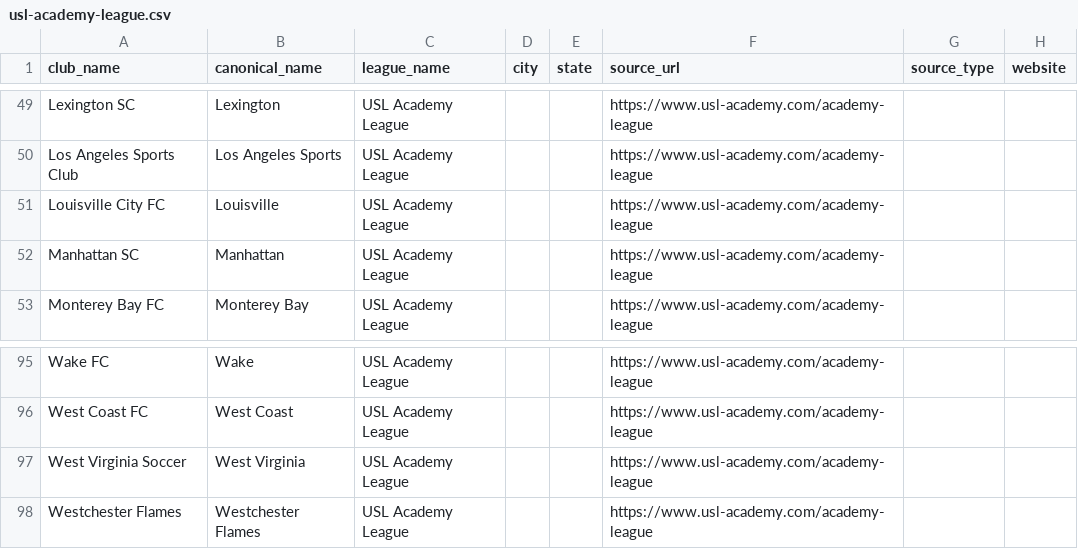
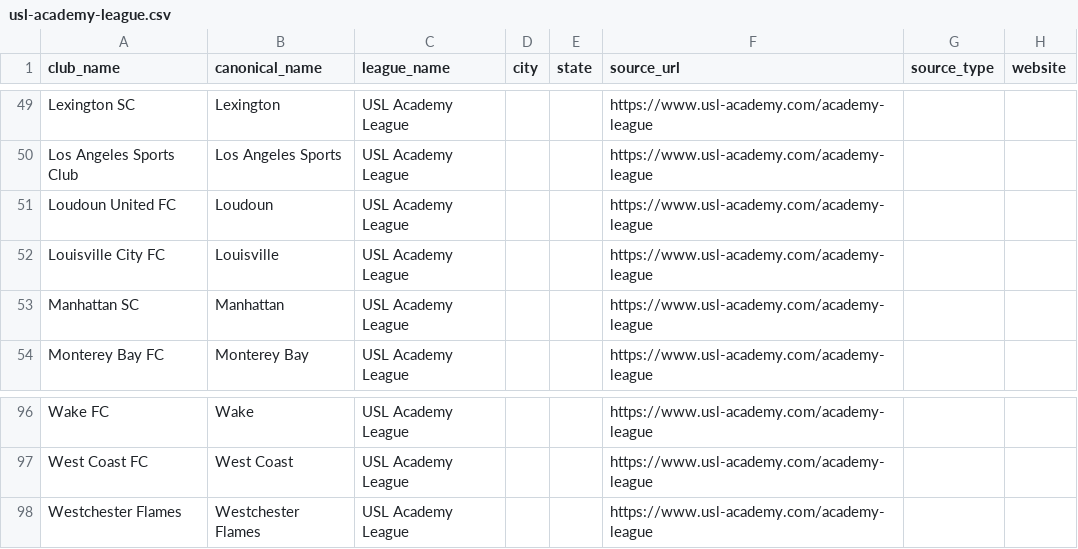
Before and after one commit to hlbiv/upshift-club-aggregator, a CSV file: scraper/output/leagues/usl-academy-league.csv, drawn as a sheet; only a part is shown, gaps mark what is left out; removed rows and columns are numbered as before the commit, all else as after; the diff names each change by its address in the sheet, - before the commit and + after, or states it on an @@ line.

```diff
--- a/scraper/output/leagues/usl-academy-league.csv
+++ b/scraper/output/leagues/usl-academy-league.csv
+row 51: Loudoun United FC | Loudoun | USL Academy League |  |  | https://www.usl-academy.com/academy-league
-row 97: West Virginia Soccer | West Virginia | USL Academy League |  |  | https://www.usl-academy.com/academy-league
```
Also changed, not shown: scraper/output/teams/ecnl-girls.csv, scraper/output/teams/ecnl.csv, 6 other files.
